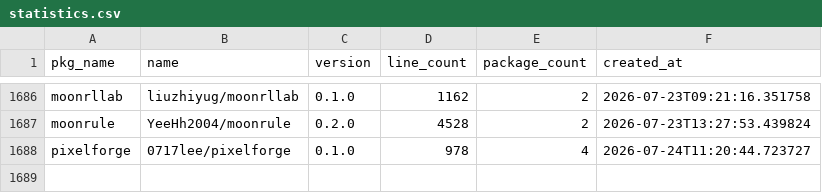
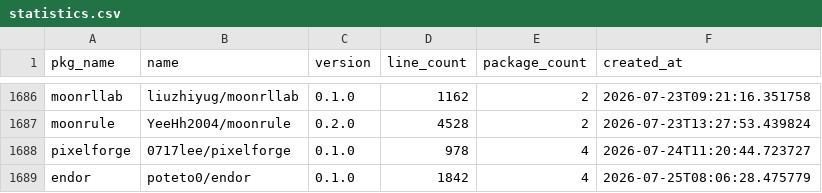
Before and after one commit to fanny480/fanny480.github.io, a CSV file: data/statistics.csv, drawn as a sheet; only a part is shown, gaps mark what is left out; the diff names each change by its address in the sheet, - before the commit and + after, or states it on an @@ line.

```diff
--- a/data/statistics.csv
+++ b/data/statistics.csv
+row 1689: endor | poteto0/endor | 0.1.0 | 1842 | 4 | 2026-07-25T08:06:28.475779
```
